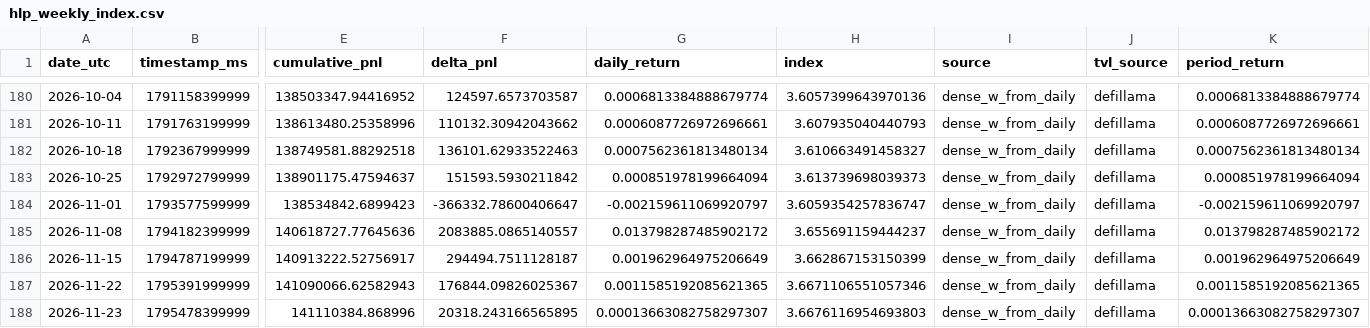
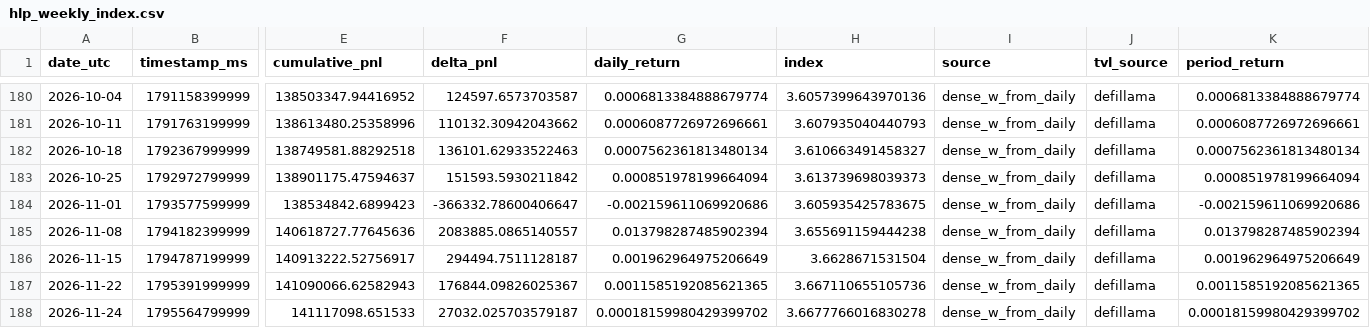
Before and after one commit to AndrejS-dev/HyperLiquid-HLP, a CSV file: hlp/data/hlp_weekly_index.csv, drawn as a sheet; only a part is shown, gaps mark what is left out; removed rows and columns are numbered as before the commit, all else as after; rows hold the shown columns only; the diff names each change by its address in the sheet, - before the commit and + after, or states it on an @@ line.

```diff
--- a/hlp/data/hlp_weekly_index.csv
+++ b/hlp/data/hlp_weekly_index.csv
-G184 (daily_return): -0.002159611069920797
+G184 (daily_return): -0.002159611069920686
-H184 (index): 3.6059354257836747
+H184 (index): 3.605935425783675
-K184 (period_return): -0.002159611069920797
+K184 (period_return): -0.002159611069920686
-G185 (daily_return): 0.013798287485902172
+G185 (daily_return): 0.013798287485902394
-H185 (index): 3.655691159444237
+H185 (index): 3.655691159444238
-K185 (period_return): 0.013798287485902172
+K185 (period_return): 0.013798287485902394
-H186 (index): 3.662867153150399
+H186 (index): 3.6628671531504
-H187 (index): 3.6671106551057346
+H187 (index): 3.667110655105736
-row 188: 2026-11-23 | 1795478399999 | 141110384.868996 | 20318.243166565895 | 0.00013663082758297307 | 3.6676116954693803 | dense_w_from_daily | defillama | 0.00013663082758297307
+row 188: 2026-11-24 | 1795564799999 | 141117098.651533 | 27032.025703579187 | 0.00018159980429399702 | 3.6677766016830278 | dense_w_from_daily | defillama | 0.00018159980429399702
```
Also changed, not shown: hlp/data/hlp_daily_index.csv, hlp/data/hlp_index.csv, 3 other files.
